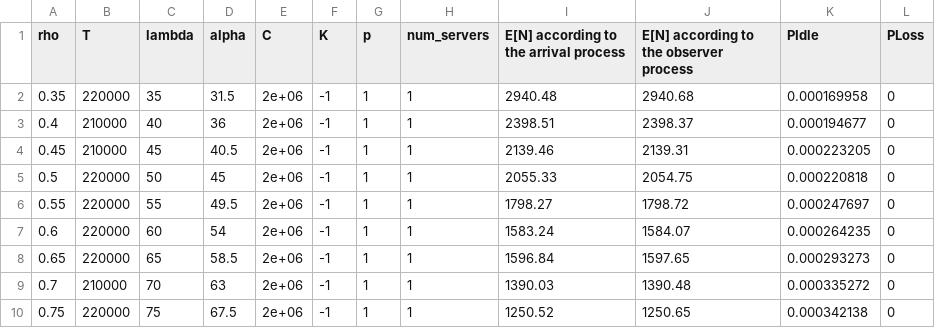
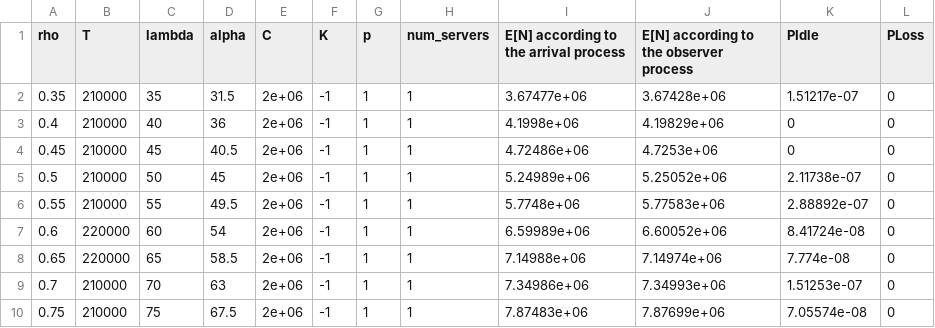
Before and after one commit to yaronm/ec610, a CSV file: D_M_1_inf_rho.csv, drawn as a sheet; only a part is shown; the diff covers the shown part only.

```diff
--- a/D_M_1_inf_rho.csv
+++ b/D_M_1_inf_rho.csv
@@ -1,10 +1,10 @@
 rho,T,lambda,alpha,C,K,p,num_servers,E[N] according to the arrival process,E[N] according to the observer process,PIdle,PLoss
-0.35,220000,35,31.5,2e+06,-1,1,1,2940.48,2940.68,0.000169958,0
-0.4,210000,40,36,2e+06,-1,1,1,2398.51,2398.37,0.000194677,0
-0.45,210000,45,40.5,2e+06,-1,1,1,2139.46,2139.31,0.000223205,0
-0.5,220000,50,45,2e+06,-1,1,1,2055.33,2054.75,0.000220818,0
-0.55,220000,55,49.5,2e+06,-1,1,1,1798.27,1798.72,0.000247697,0
-0.6,220000,60,54,2e+06,-1,1,1,1583.24,1584.07,0.000264235,0
-0.65,220000,65,58.5,2e+06,-1,1,1,1596.84,1597.65,0.000293273,0
-0.7,210000,70,63,2e+06,-1,1,1,1390.03,1390.48,0.000335272,0
-0.75,220000,75,67.5,2e+06,-1,1,1,1250.52,1250.65,0.000342138,0
+0.35,210000,35,31.5,2e+06,-1,1,1,3.67477e+06,3.67428e+06,1.51217e-07,0
+0.4,210000,40,36,2e+06,-1,1,1,4.1998e+06,4.19829e+06,0,0
+0.45,210000,45,40.5,2e+06,-1,1,1,4.72486e+06,4.7253e+06,0,0
+0.5,210000,50,45,2e+06,-1,1,1,5.24989e+06,5.25052e+06,2.11738e-07,0
+0.55,210000,55,49.5,2e+06,-1,1,1,5.7748e+06,5.77583e+06,2.88892e-07,0
+0.6,220000,60,54,2e+06,-1,1,1,6.59989e+06,6.60052e+06,8.41724e-08,0
+0.65,220000,65,58.5,2e+06,-1,1,1,7.14988e+06,7.14974e+06,7.774e-08,0
+0.7,210000,70,63,2e+06,-1,1,1,7.34986e+06,7.34993e+06,1.51253e-07,0
+0.75,210000,75,67.5,2e+06,-1,1,1,7.87483e+06,7.87699e+06,7.05574e-08,0
```
Also changed, not shown: 14 edited cells elsewhere in this file, 2 other files.
